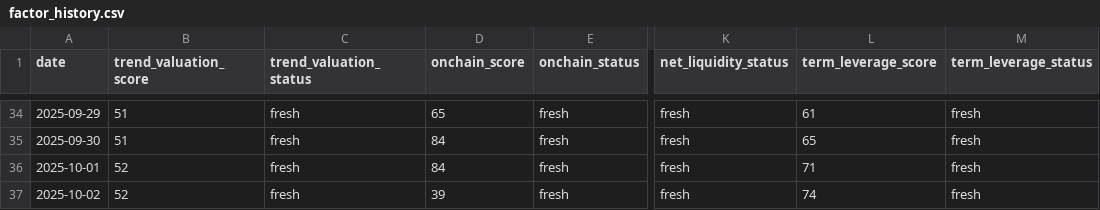
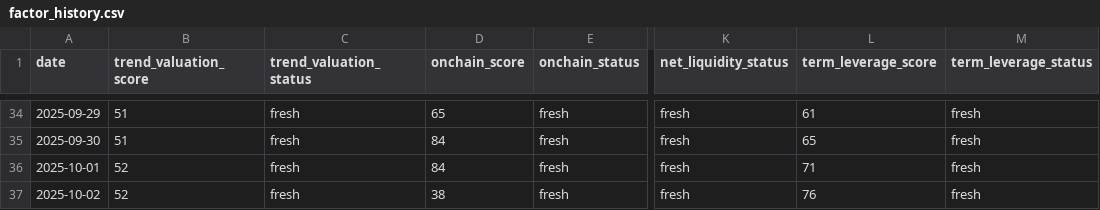
Before and after one commit to firemansghost/btc-risk-dashboard-V3, a CSV file: public/data/factor_history.csv, drawn as a sheet; only a part is shown, gaps mark what is left out; the diff names each change by its address in the sheet, - before the commit and + after, or states it on an @@ line.

```diff
--- a/public/data/factor_history.csv
+++ b/public/data/factor_history.csv
-D37 (onchain_score): 39
+D37 (onchain_score): 38
-L37 (term_leverage_score): 74
+L37 (term_leverage_score): 76
```
Also changed, not shown: 9 other files.
